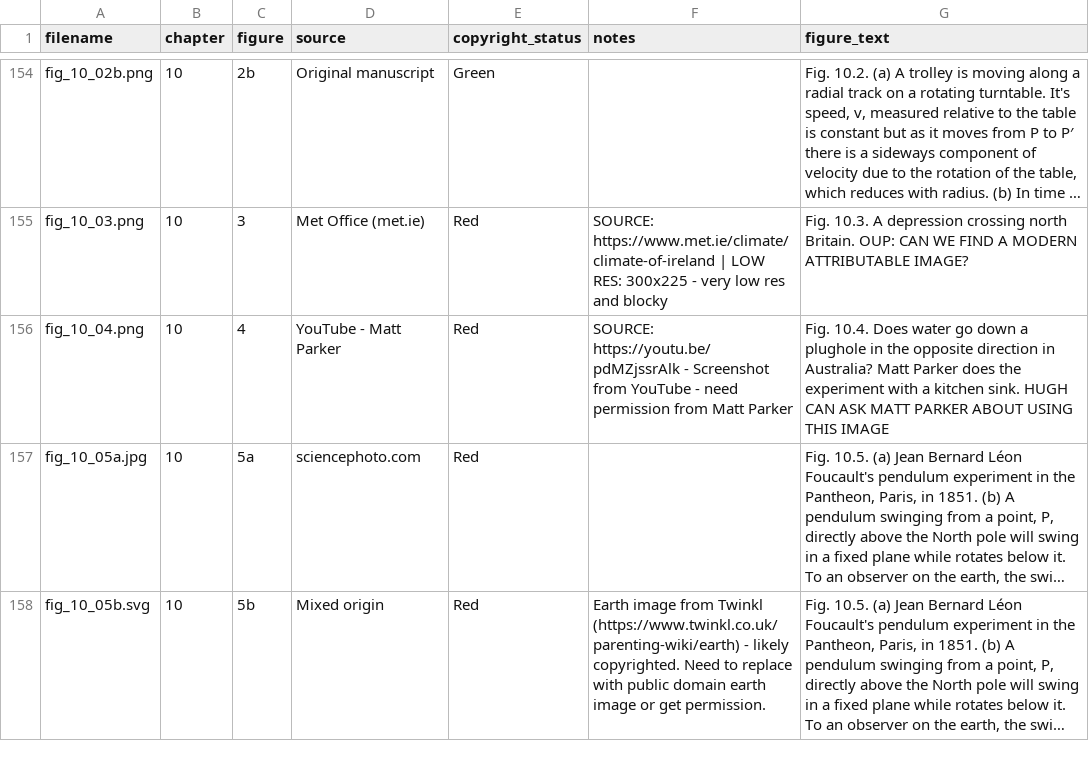
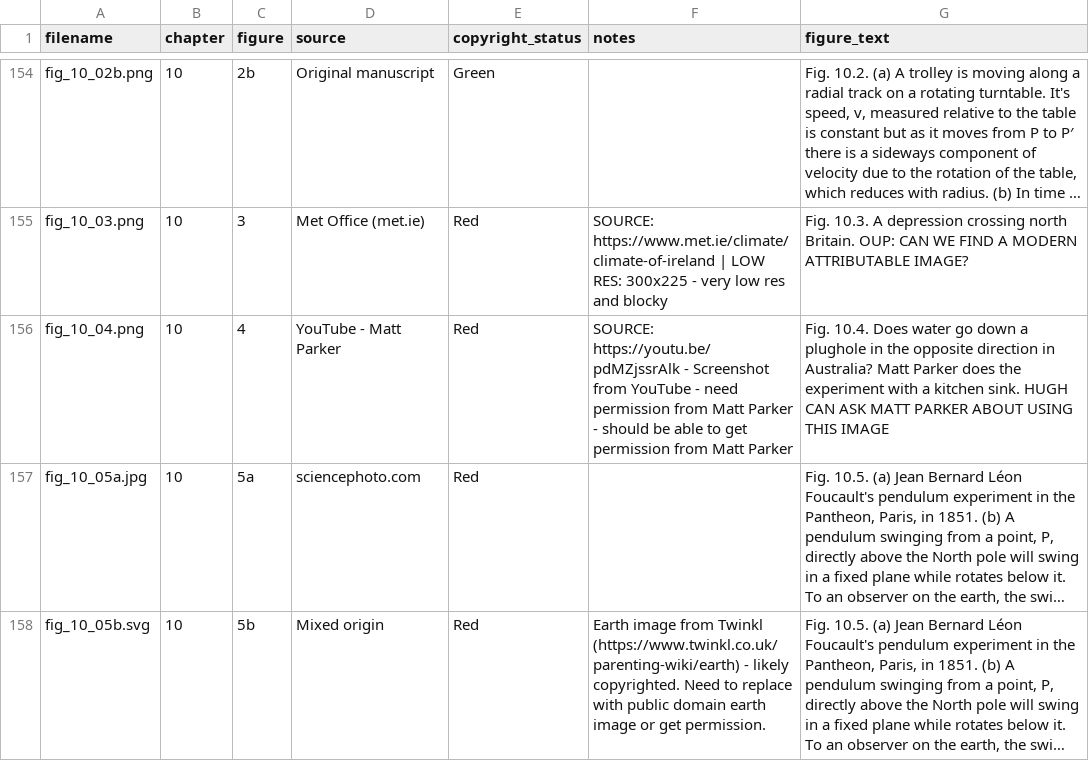
Before and after one commit to dishmop/archie_book, a CSV file: image_submission_final.csv, drawn as a sheet; only a part is shown, gaps mark what is left out; long unchanged cells end in …; the diff names each change by its address in the sheet, - before the commit and + after, or states it on an @@ line.

```diff
--- a/image_submission_final.csv
+++ b/image_submission_final.csv
-F156 (notes): …Matt Parker
+F156 (notes): …Matt Parker - should be able to get permission from Matt Parker
```
